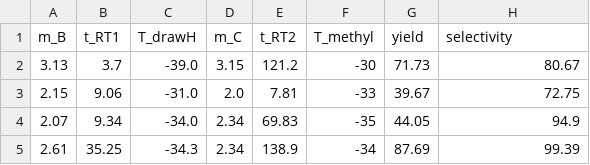
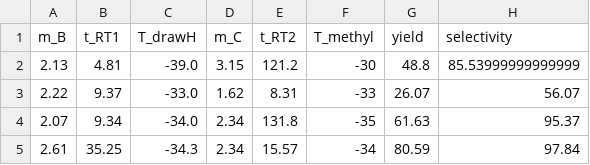
Before and after one commit to zhaisilong/flow, a CSV file: data/moo/test.csv, drawn as a sheet.

```diff
--- a/data/moo/test.csv
+++ b/data/moo/test.csv
@@ -1,5 +1,5 @@
 m_B,t_RT1,T_drawH,m_C,t_RT2,T_methyl,yield,selectivity
-3.13,3.7,-39.0,3.15,121.2,-30,71.73,80.67
-2.15,9.06,-31.0,2.0,7.81,-33,39.67,72.75
-2.07,9.34,-34.0,2.34,69.83,-35,44.05,94.9
-2.61,35.25,-34.3,2.34,138.9,-34,87.69,99.39
+2.13,4.81,-39.0,3.15,121.2,-30,48.8,85.53999999999999
+2.22,9.37,-33.0,1.62,8.31,-33,26.07,56.07
+2.07,9.34,-34.0,2.34,131.8,-35,61.63,95.37
+2.61,35.25,-34.3,2.34,15.57,-34,80.59,97.84
```
Also changed, not shown: data/flow.csv, data/moo/train.csv, 13 other files.
